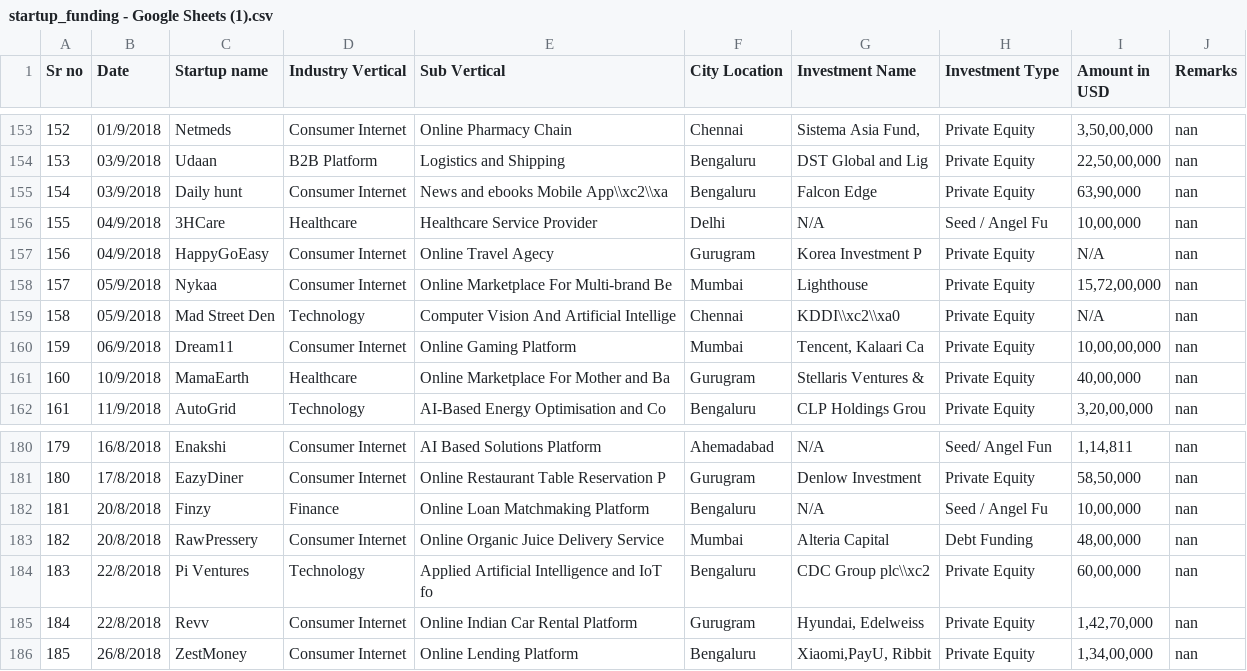
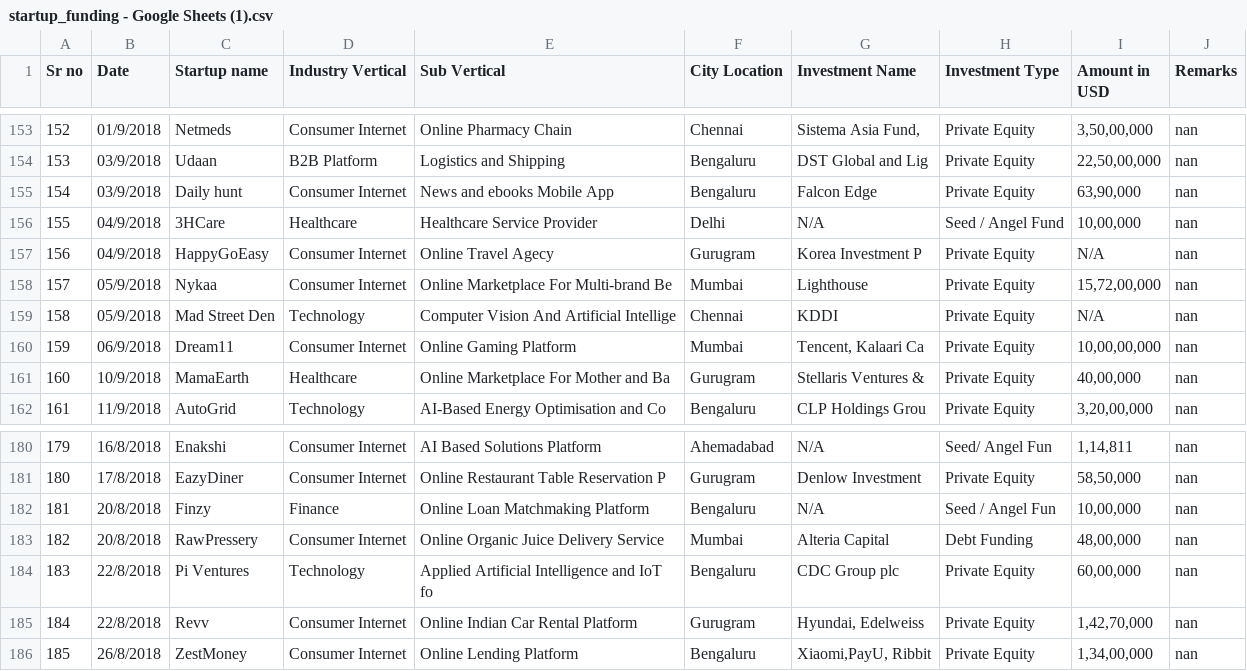
Before and after one commit to shubhayu-dev/startup-investment-analysis, a CSV file: data/startup_funding - Google Sheets (1).csv, drawn as a sheet; only a part is shown, gaps mark what is left out.

```diff
--- a/data/startup_funding - Google Sheets (1).csv
+++ b/data/startup_funding - Google Sheets (1).csv
@@ -154,7 +154,7 @@ Sr no,Date,Startup name,Industry Vertical,Sub Vertical,City Location,Investment
 153,03/9/2018,Udaan,B2B Platform,Logistics and Shipping,Bengaluru,DST Global and Lig,Private Equity,"22,50,00,000",nan
-154,03/9/2018,Daily hunt,Consumer Internet,News and ebooks Mobile App\\xc2\\xa,Bengaluru,Falcon Edge,Private Equity,"63,90,000",nan
-155,04/9/2018,3HCare,Healthcare,Healthcare Service Provider,Delhi,N/A,Seed / Angel Fu,"10,00,000",nan
+154,03/9/2018,Daily hunt,Consumer Internet,News and ebooks Mobile App,Bengaluru,Falcon Edge,Private Equity,"63,90,000",nan
+155,04/9/2018,3HCare,Healthcare,Healthcare Service Provider,Delhi,N/A,Seed / Angel Fund,"10,00,000",nan
 156,04/9/2018,HappyGoEasy,Consumer Internet,Online Travel Agecy,Gurugram,Korea Investment P,Private Equity,N/A,nan
 157,05/9/2018,Nykaa,Consumer Internet,Online Marketplace For Multi-brand Be,Mumbai,Lighthouse,Private Equity,"15,72,00,000",nan
-158,05/9/2018,Mad Street Den,Technology,Computer Vision And Artificial Intellige,Chennai,KDDI\\xc2\\xa0,Private Equity,N/A,nan
+158,05/9/2018,Mad Street Den,Technology,Computer Vision And Artificial Intellige,Chennai,KDDI,Private Equity,N/A,nan
 159,06/9/2018,Dream11,Consumer Internet,Online Gaming Platform,Mumbai,"Tencent, Kalaari Ca",Private Equity,"10,00,00,000",nan
@@ -181,5 +181,5 @@ Sr no,Date,Startup name,Industry Vertical,Sub Vertical,City Location,Investment
 180,17/8/2018,EazyDiner,Consumer Internet,Online Restaurant Table Reservation P,Gurugram,Denlow Investment,Private Equity,"58,50,000",nan
-181,20/8/2018,Finzy,Finance,Online Loan Matchmaking Platform,Bengaluru,N/A,Seed / Angel Fu,"10,00,000",nan
+181,20/8/2018,Finzy,Finance,Online Loan Matchmaking Platform,Bengaluru,N/A,Seed / Angel Fun,"10,00,000",nan
 182,20/8/2018,RawPressery,Consumer Internet,Online Organic Juice Delivery Service,Mumbai,Alteria Capital,Debt Funding,"48,00,000",nan
-183,22/8/2018,Pi Ventures,Technology,Applied Artificial Intelligence and IoT fo,Bengaluru,CDC Group plc\\xc2,Private Equity,"60,00,000",nan
+183,22/8/2018,Pi Ventures,Technology,Applied Artificial Intelligence and IoT fo,Bengaluru,CDC Group plc,Private Equity,"60,00,000",nan
 184,22/8/2018,Revv,Consumer Internet,Online Indian Car Rental Platform,Gurugram,"Hyundai, Edelweiss",Private Equity,"1,42,70,000",nan
```
Also changed, not shown: data/cleaned_startup_funding.csv, 3 other files.
